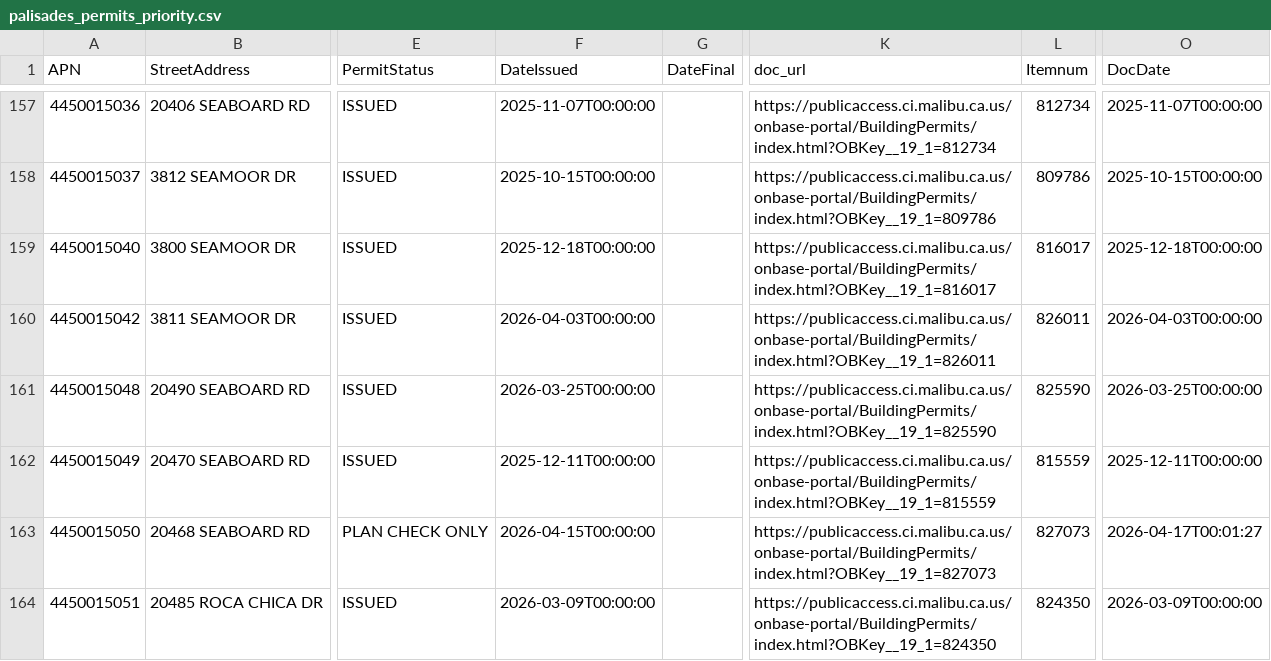
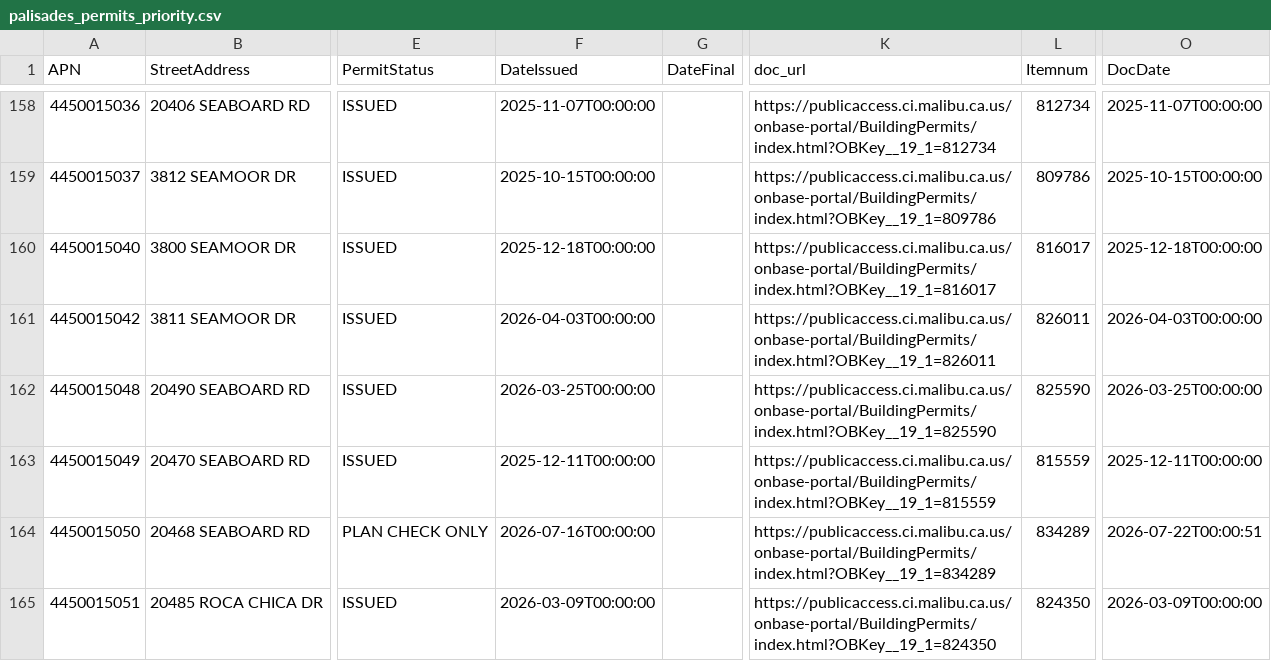
Before and after one commit to maliburebuildtaskforce/permit-tracker, a CSV file: data/palisades_permits_priority.csv, drawn as a sheet; only a part is shown, gaps mark what is left out; addresses are those after the commit; the diff covers the shown part only; the diff names each change by its address in the sheet, - before the commit and + after, or states it on an @@ line.

```diff
--- a/data/palisades_permits_priority.csv
+++ b/data/palisades_permits_priority.csv
-F164 (DateIssued): 2026-04-15T00:00:00
+F164 (DateIssued): 2026-07-16T00:00:00
-K164 (doc_url): https://publicaccess.ci.malibu.ca.us/onbase-portal/BuildingPermits/index.html?OBKey__19_1=827073
+K164 (doc_url): https://publicaccess.ci.malibu.ca.us/onbase-portal/BuildingPermits/index.html?OBKey__19_1=834289
-L164 (Itemnum): 827073
+L164 (Itemnum): 834289
-O164 (DocDate): 2026-04-17T00:01:27
+O164 (DocDate): 2026-07-22T00:00:51
```
Also changed, not shown: 2 added rows and 15 edited cells elsewhere in this file, data/palisades_permits_reports.csv.
